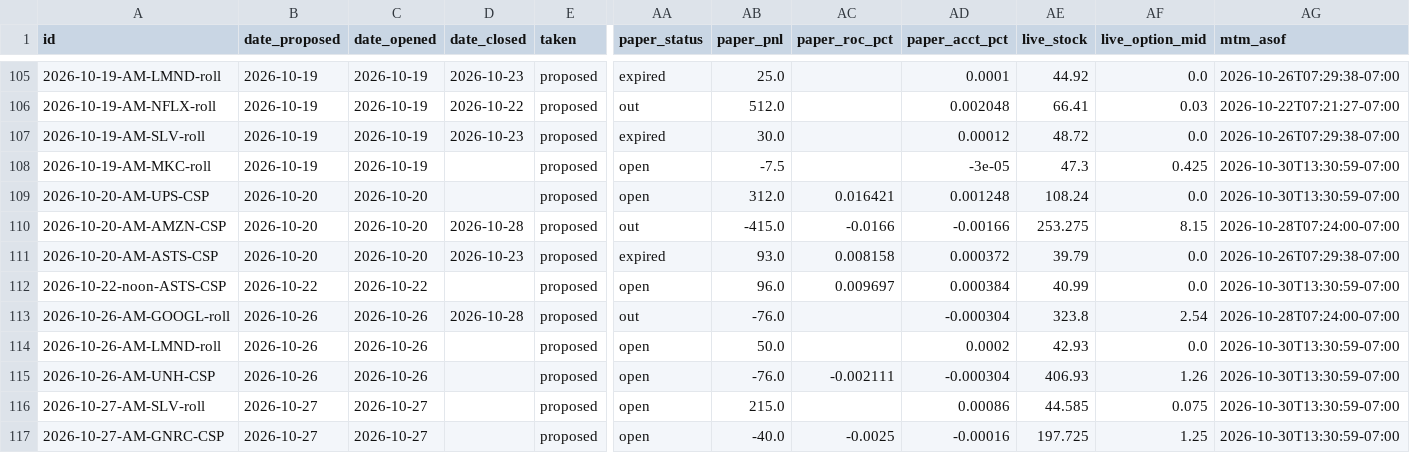
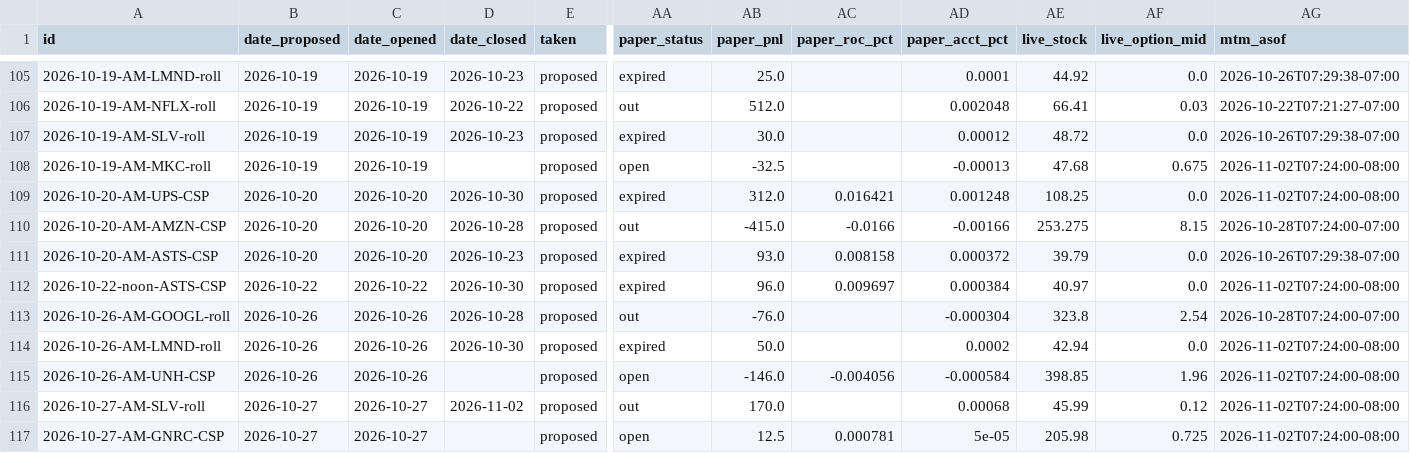
Before and after one commit to JesseHart22/stocktimus-paper, a CSV file: trade-tracker.csv, drawn as a sheet; only a part is shown, gaps mark what is left out; the diff covers the shown part only; the diff names each change by its address in the sheet, - before the commit and + after, or states it on an @@ line.

```diff
--- a/trade-tracker.csv
+++ b/trade-tracker.csv
-AB108 (paper_pnl): -7.5
+AB108 (paper_pnl): -32.5
-AD108 (paper_acct_pct): -3e-05
+AD108 (paper_acct_pct): -0.00013
-AE108 (live_stock): 47.3
+AE108 (live_stock): 47.68
-AF108 (live_option_mid): 0.425
+AF108 (live_option_mid): 0.675
-AG108:AG109 (mtm_asof): 2026-10-30T13:30:59-07:00
+AG108:AG109 (mtm_asof): 2026-11-02T07:24:00-08:00
-D109 (date_closed): (empty)
+D109 (date_closed): 2026-10-30
-AA109 (paper_status): open
+AA109 (paper_status): expired
-AE109 (live_stock): 108.24
+AE109 (live_stock): 108.25
-D112 (date_closed): (empty)
+D112 (date_closed): 2026-10-30
-AA112 (paper_status): open
+AA112 (paper_status): expired
-AE112 (live_stock): 40.99
+AE112 (live_stock): 40.97
-AG112 (mtm_asof): 2026-10-30T13:30:59-07:00
+AG112 (mtm_asof): 2026-11-02T07:24:00-08:00
-D114 (date_closed): (empty)
+D114 (date_closed): 2026-10-30
-AA114 (paper_status): open
+AA114 (paper_status): expired
-AE114 (live_stock): 42.93
+AE114 (live_stock): 42.94
-AG114:AG117 (mtm_asof): 2026-10-30T13:30:59-07:00
+AG114:AG117 (mtm_asof): 2026-11-02T07:24:00-08:00
-AB115 (paper_pnl): -76.0
+AB115 (paper_pnl): -146.0
-AC115 (paper_roc_pct): -0.002111
+AC115 (paper_roc_pct): -0.004056
-AD115 (paper_acct_pct): -0.000304
+AD115 (paper_acct_pct): -0.000584
-AE115 (live_stock): 406.93
+AE115 (live_stock): 398.85
-AF115 (live_option_mid): 1.26
+AF115 (live_option_mid): 1.96
-D116 (date_closed): (empty)
+D116 (date_closed): 2026-11-02
-AA116 (paper_status): open
+AA116 (paper_status): out
-AB116 (paper_pnl): 215.0
+AB116 (paper_pnl): 170.0
-AD116 (paper_acct_pct): 0.00086
+AD116 (paper_acct_pct): 0.00068
-AE116 (live_stock): 44.585
+AE116 (live_stock): 45.99
-AF116 (live_option_mid): 0.075
+AF116 (live_option_mid): 0.12
-AB117 (paper_pnl): -40.0
+AB117 (paper_pnl): 12.5
-AC117 (paper_roc_pct): -0.0025
+AC117 (paper_roc_pct): 0.000781
-AD117 (paper_acct_pct): -0.00016
+AD117 (paper_acct_pct): 5e-05
-AE117 (live_stock): 197.725
+AE117 (live_stock): 205.98
-AF117 (live_option_mid): 1.25
+AF117 (live_option_mid): 0.725
```
Also changed, not shown: 3 added rows and 46 edited cells elsewhere in this file, 3 other files.
